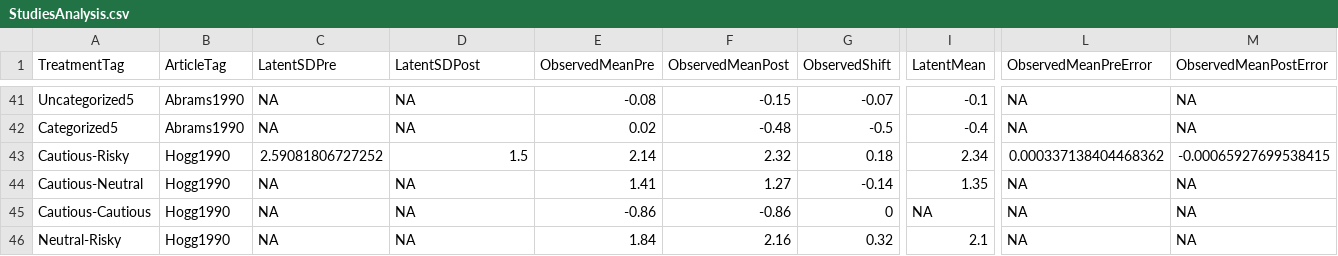
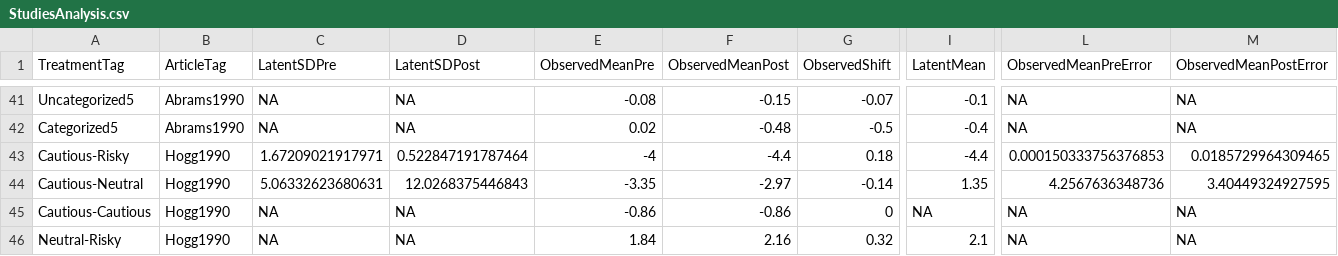
Before and after one commit to mt-digital/gp-statmod, a CSV file: GroupPolarizationStatmod/data/StudiesAnalysis.csv, drawn as a sheet; only a part is shown, gaps mark what is left out; the diff names each change by its address in the sheet, - before the commit and + after, or states it on an @@ line.

Commit message:
fixed saving/updating pre/post observed means

```diff
--- a/GroupPolarizationStatmod/data/StudiesAnalysis.csv
+++ b/GroupPolarizationStatmod/data/StudiesAnalysis.csv
-C43 (LatentSDPre): 2.59081806727252
+C43 (LatentSDPre): 1.67209021917971
-D43 (LatentSDPost): 1.5
+D43 (LatentSDPost): 0.522847191787464
-E43 (ObservedMeanPre): 2.14
+E43 (ObservedMeanPre): -4
-F43 (ObservedMeanPost): 2.32
+F43 (ObservedMeanPost): -4.4
-I43 (LatentMean): 2.34
+I43 (LatentMean): -4.4
-L43 (ObservedMeanPreError): 0.000337138404468362
+L43 (ObservedMeanPreError): 0.000150333756376853
-M43 (ObservedMeanPostError): -0.00065927699538415
+M43 (ObservedMeanPostError): 0.0185729964309465
-C44 (LatentSDPre): NA
+C44 (LatentSDPre): 5.06332623680631
-D44 (LatentSDPost): NA
+D44 (LatentSDPost): 12.0268375446843
-E44 (ObservedMeanPre): 1.41
+E44 (ObservedMeanPre): -3.35
-F44 (ObservedMeanPost): 1.27
+F44 (ObservedMeanPost): -2.97
-L44 (ObservedMeanPreError): NA
+L44 (ObservedMeanPreError): 4.2567636348736
-M44 (ObservedMeanPostError): NA
+M44 (ObservedMeanPostError): 3.40449324927595
```
Also changed, not shown: 1 other file.
